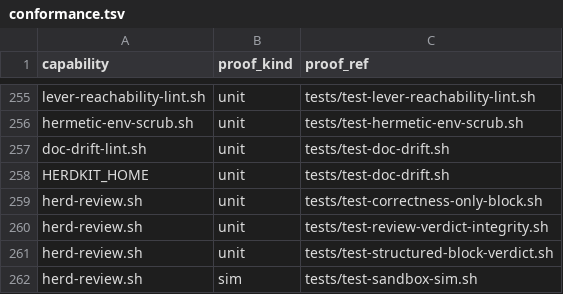
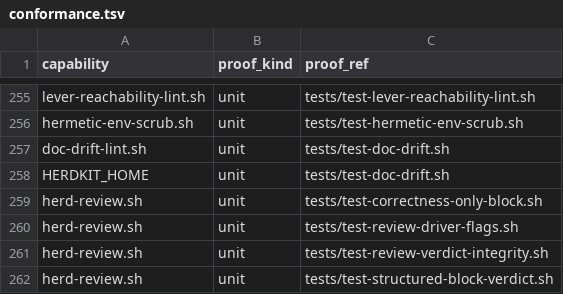
Before and after one commit to briankeegan1/herdkit, a TSV file: templates/conformance.tsv, drawn as a sheet; only a part is shown, gaps mark what is left out; the shorter side is filled out with more unchanged rows; the diff names each change by its address in the sheet, - before the commit and + after, or states it on an @@ line.

```diff
--- a/templates/conformance.tsv
+++ b/templates/conformance.tsv
+row 260: herd-review.sh | unit | tests/test-review-driver-flags.sh
```
Also changed, not shown: 2 other files.
